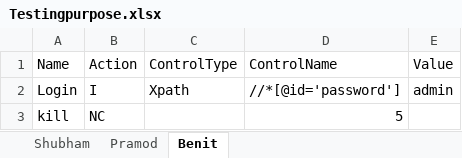
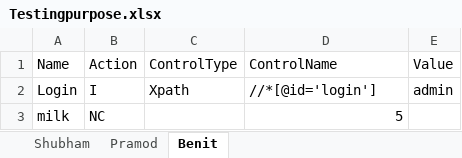
Before and after one commit to shujoshi/AtegrityQAAutomation, an Excel workbook: Testingpurpose.xlsx, sheet Benit, drawn as a sheet; values as stored, in another font and other column widths than the file's, no borders; the diff names each change by its address in the sheet, - before the commit and + after, or states it on an @@ line.

Commit message:
updated locator

```diff
--- a/Testingpurpose.xlsx (sheet Benit)
+++ b/Testingpurpose.xlsx (sheet Benit)
-D2 (ControlName): //*[@id='password']
+D2 (ControlName): //*[@id='login']
-A3 (Name): kill
+A3 (Name): milk
```
